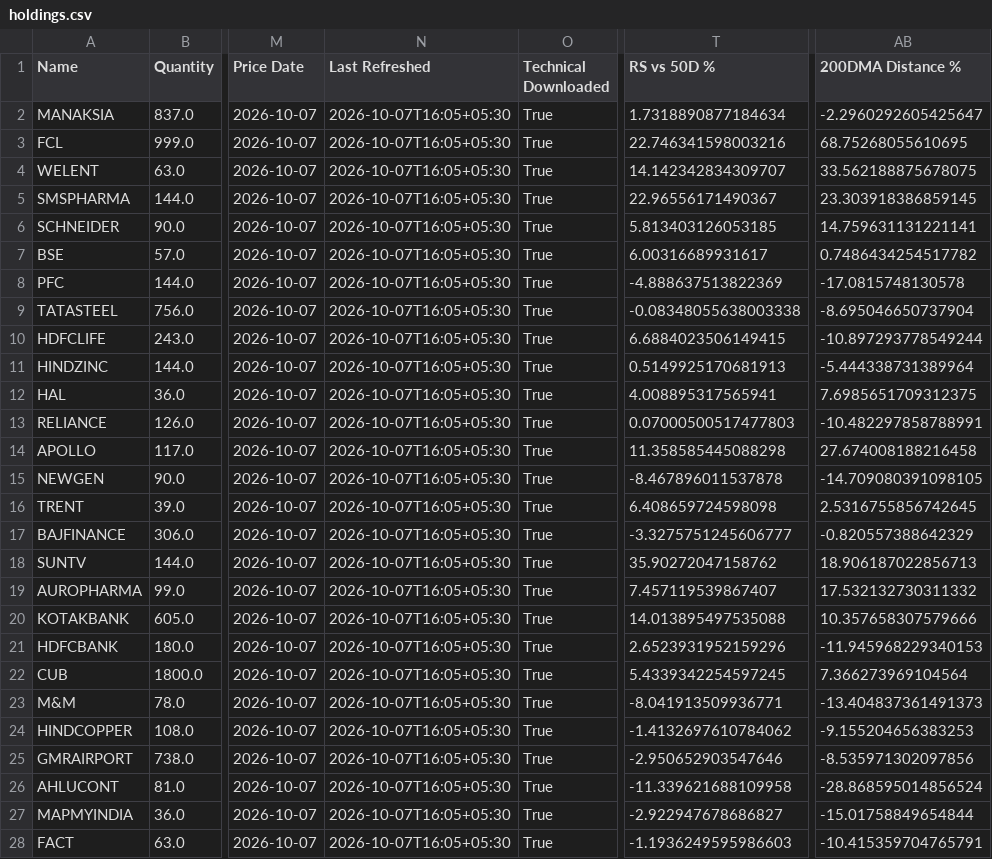
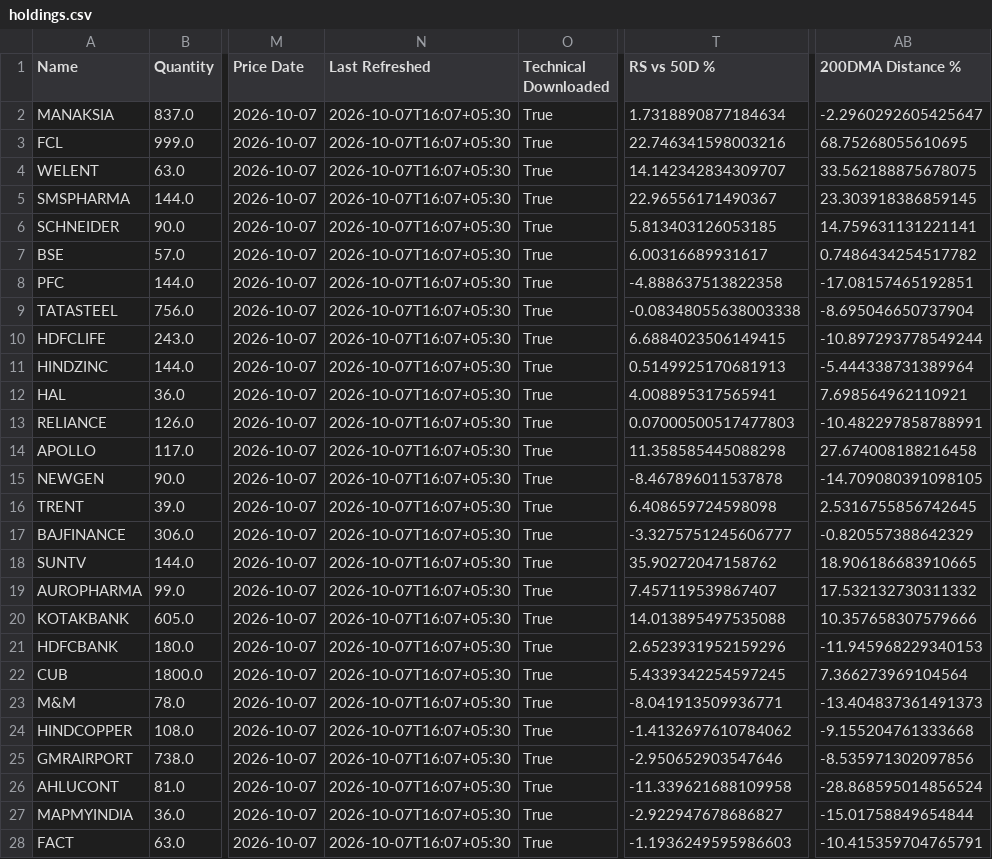
Before and after one commit to hvj7p7shkv-hub/client-portfolio-dashboard, a CSV file: data/holdings.csv, drawn as a sheet; only a part is shown, gaps mark what is left out; the diff covers the shown part only; the diff names each change by its address in the sheet, - before the commit and + after, or states it on an @@ line.

```diff
--- a/data/holdings.csv
+++ b/data/holdings.csv
-N2:N28 (Last Refreshed): 2026-10-07T16:05+05:30
+N2:N28 (Last Refreshed): 2026-10-07T16:07+05:30
-T8 (RS vs 50D %): -4.888637513822369
+T8 (RS vs 50D %): -4.888637513822358
-AB8 (200DMA Distance %): -17.0815748130578
+AB8 (200DMA Distance %): -17.08157465192851
-AB12 (200DMA Distance %): 7.6985651709312375
+AB12 (200DMA Distance %): 7.698564962110921
-AB18 (200DMA Distance %): 18.906187022856713
+AB18 (200DMA Distance %): 18.906186683910665
-AB24 (200DMA Distance %): -9.155204656383253
+AB24 (200DMA Distance %): -9.155204761333668
```
Also changed, not shown: 77 edited cells elsewhere in this file, 3 other files.
